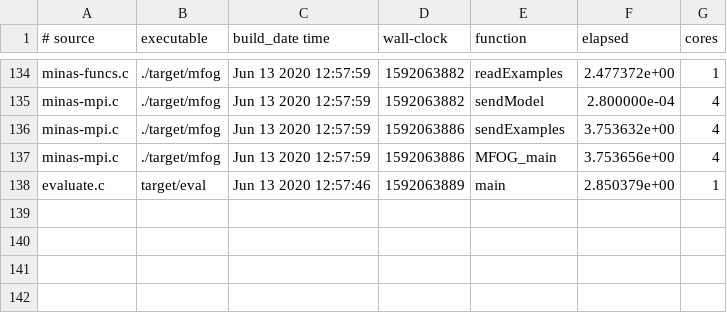
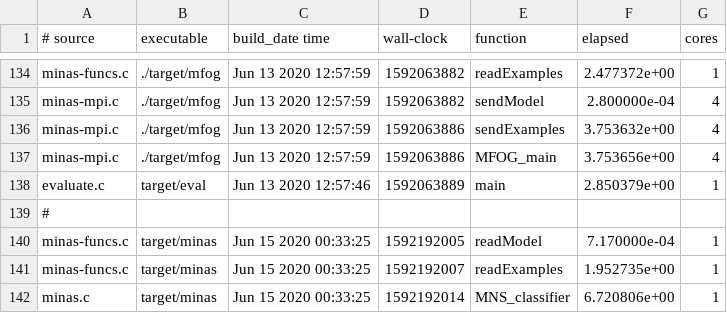
Before and after one commit to luis-puhl/minas-flink, a CSV file: mfog-mpi/experiments/timing.csv, drawn as a sheet; only a part is shown, gaps mark what is left out; the diff names each change by its address in the sheet, - before the commit and + after, or states it on an @@ line.

```diff
--- a/mfog-mpi/experiments/timing.csv
+++ b/mfog-mpi/experiments/timing.csv
+row 139: #
+row 140: minas-funcs.c | target/minas | Jun 15 2020 00:33:25 | 1592192005 | readModel | 7.170000e-04 | 1
+row 141: minas-funcs.c | target/minas | Jun 15 2020 00:33:25 | 1592192007 | readExamples | 1.952735e+00 | 1
+row 142: minas.c | target/minas | Jun 15 2020 00:33:25 | 1592192014 | MNS_classifier | 6.720806e+00 | 1
```
Also changed, not shown: 4 other files.
